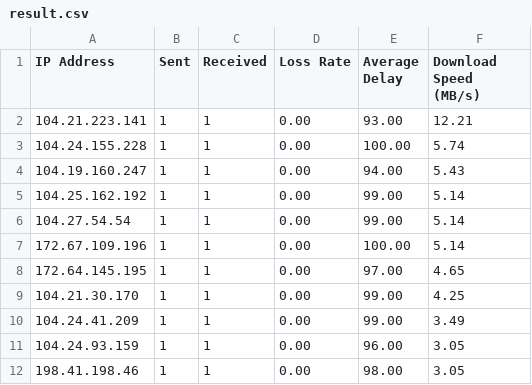
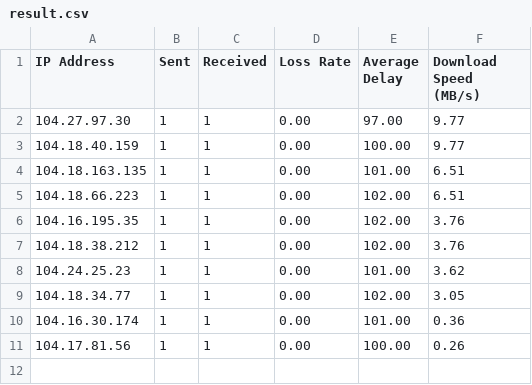
Before and after one commit to deaduchiha/cloudflare-scanner, a CSV file: result.csv, drawn as a sheet.

Commit message:
Update to version 2.0.0, refactor IP fetching and scanning to focus on reachable Cloudflare IP ranges using TCP probing. Clean up `ip.txt` to include only working ranges, enhance README for clarity, and remove deprecated code related to download speed testing. Improve overall code structure and performance.

```diff
--- a/result.csv
+++ b/result.csv
@@ -1,12 +1,11 @@
 IP Address,Sent,Received,Loss Rate,Average Delay,Download Speed (MB/s)
-104.21.223.141,1,1,0.00,93.00,12.21
-104.24.155.228,1,1,0.00,100.00,5.74
-104.19.160.247,1,1,0.00,94.00,5.43
-104.25.162.192,1,1,0.00,99.00,5.14
-104.27.54.54,1,1,0.00,99.00,5.14
-172.67.109.196,1,1,0.00,100.00,5.14
-172.64.145.195,1,1,0.00,97.00,4.65
-104.21.30.170,1,1,0.00,99.00,4.25
-104.24.41.209,1,1,0.00,99.00,3.49
-104.24.93.159,1,1,0.00,96.00,3.05
-198.41.198.46,1,1,0.00,98.00,3.05
+104.27.97.30,1,1,0.00,97.00,9.77
+104.18.40.159,1,1,0.00,100.00,9.77
+104.18.163.135,1,1,0.00,101.00,6.51
+104.18.66.223,1,1,0.00,102.00,6.51
+104.16.195.35,1,1,0.00,102.00,3.76
+104.18.38.212,1,1,0.00,102.00,3.76
+104.24.25.23,1,1,0.00,101.00,3.62
+104.18.34.77,1,1,0.00,102.00,3.05
+104.16.30.174,1,1,0.00,101.00,0.36
+104.17.81.56,1,1,0.00,100.00,0.26
```
Also changed, not shown: 12 other files.
